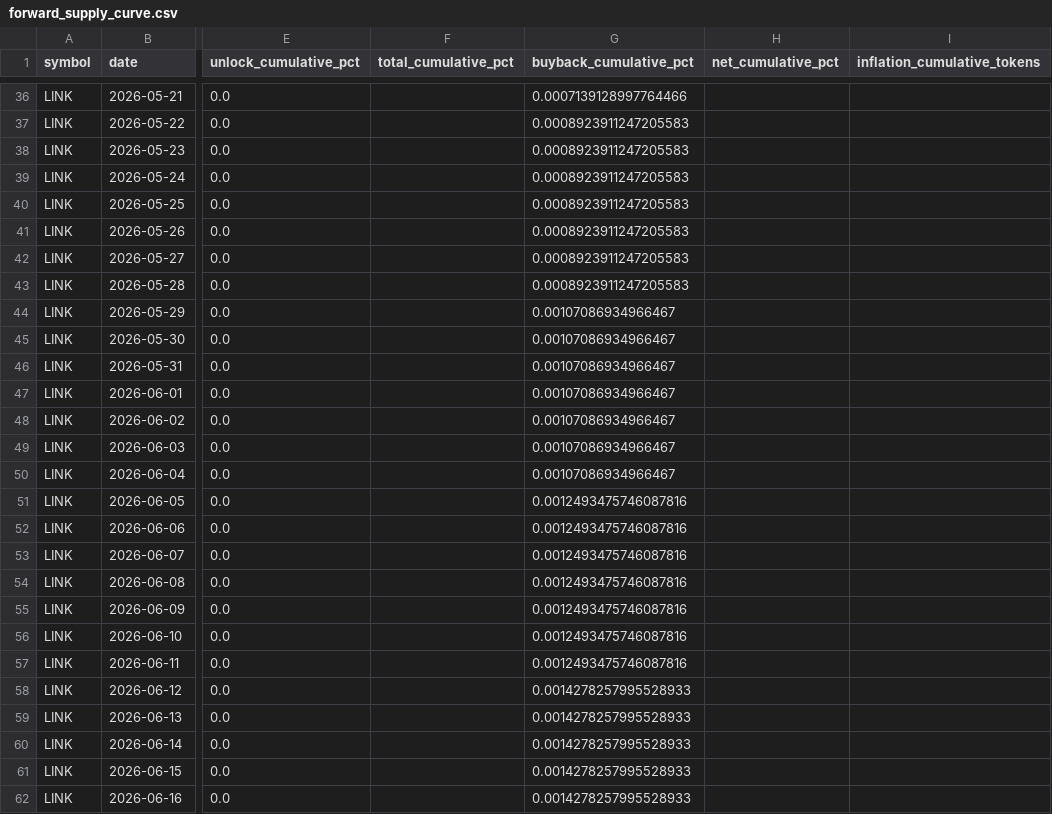
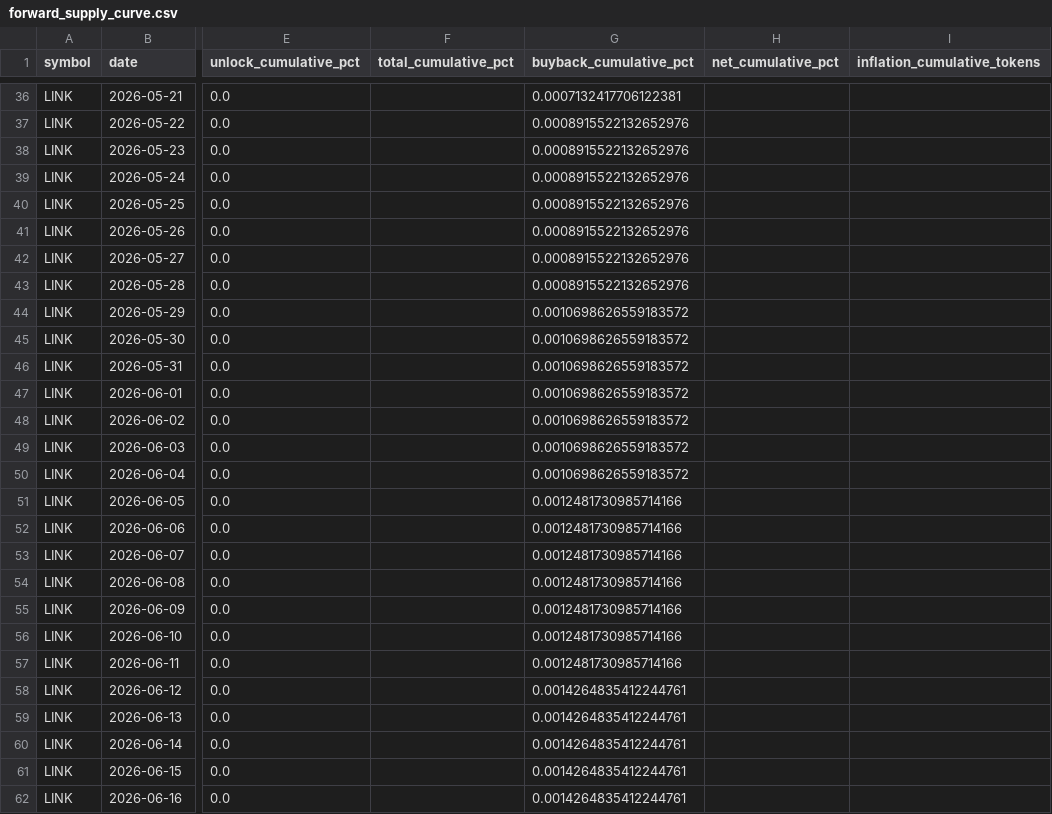
Before and after one commit to JustinRyukiRogers/valuation-exercise, a CSV file: data/metrics/forward_supply_curve.csv, drawn as a sheet; only a part is shown, gaps mark what is left out; the diff covers the shown part only; the diff names each change by its address in the sheet, - before the commit and + after, or states it on an @@ line.

```diff
--- a/data/metrics/forward_supply_curve.csv
+++ b/data/metrics/forward_supply_curve.csv
-G36 (buyback_cumulative_pct): 0.0007139128997764466
+G36 (buyback_cumulative_pct): 0.0007132417706122381
-G37:G43 (buyback_cumulative_pct): 0.0008923911247205583
+G37:G43 (buyback_cumulative_pct): 0.0008915522132652976
-G44:G50 (buyback_cumulative_pct): 0.00107086934966467
+G44:G50 (buyback_cumulative_pct): 0.0010698626559183572
-G51:G57 (buyback_cumulative_pct): 0.0012493475746087816
+G51:G57 (buyback_cumulative_pct): 0.0012481730985714166
-G58:G62 (buyback_cumulative_pct): 0.0014278257995528933
+G58:G62 (buyback_cumulative_pct): 0.0014264835412244761
```
Also changed, not shown: 57 edited cells elsewhere in this file, data/metrics/peer_table.csv, data/metrics/peer_table_with_dormancy.csv, 25 other files.
